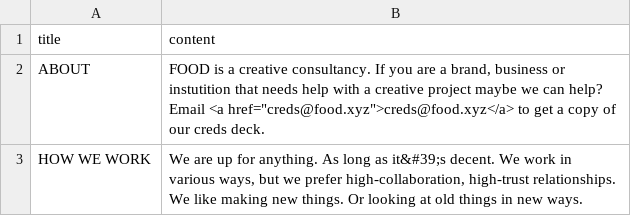
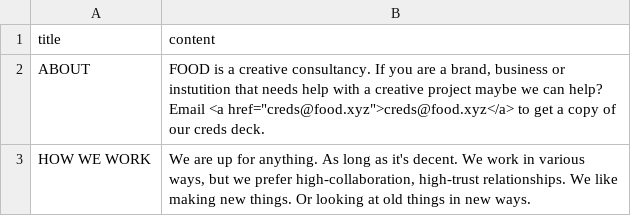
Before and after one commit to aaiiintt/food_new_site, a CSV file: data/about.csv, drawn as a sheet; only a part is shown; the diff covers the shown part only.

Commit message:
Update about.csv

```diff
--- a/data/about.csv
+++ b/data/about.csv
@@ -2,2 +2,2 @@
 "ABOUT","FOOD is a creative consultancy. If you are a brand, business or instutition that needs help with a creative project maybe we can help? Email <a href=""creds@food.xyz"">creds@food.xyz</a> to get a copy of our creds deck."
-"HOW WE WORK","We are up for anything. As long as it&#39;s decent. We work in various ways, but we prefer high-collaboration, high-trust relationships. We like making new things. Or looking at old things in new ways."
+"HOW WE WORK","We are up for anything. As long as it's decent. We work in various ways, but we prefer high-collaboration, high-trust relationships. We like making new things. Or looking at old things in new ways."
```
Also changed, not shown: 1 edited cell elsewhere in this file.
